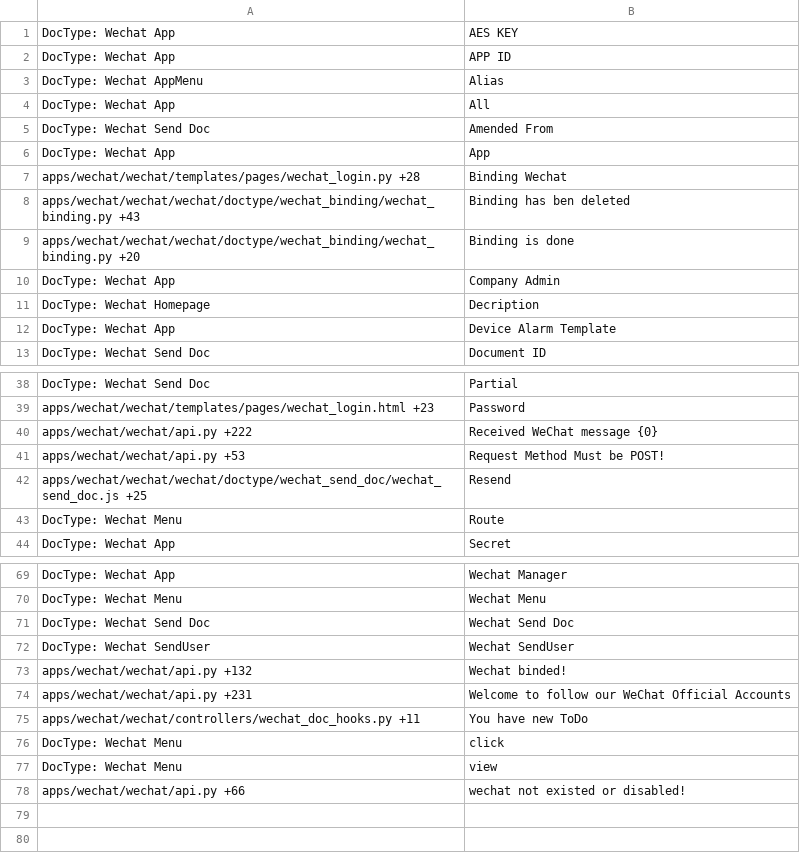
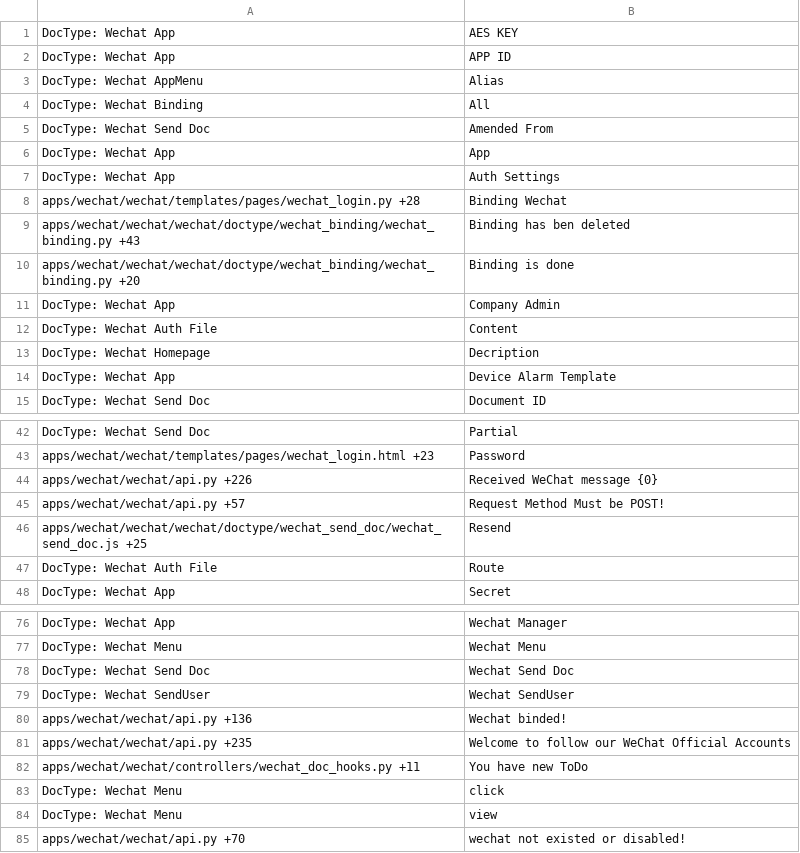
Before and after one commit to srdgame/frappe_wechat, a CSV file: wechat/translations/en.csv, drawn as a sheet; only a part is shown, gaps mark what is left out; the diff covers the shown part only.

```diff
--- a/wechat/translations/en.csv
+++ b/wechat/translations/en.csv
@@ -3,5 +3,6 @@ DocType: Wechat App,APP ID,
 DocType: Wechat AppMenu,Alias,
-DocType: Wechat App,All,
+DocType: Wechat Binding,All,
 DocType: Wechat Send Doc,Amended From,
 DocType: Wechat App,App,
+DocType: Wechat App,Auth Settings,
 apps/wechat/wechat/templates/pages/wechat_login.py +28,Binding Wechat,
@@ -10,2 +11,3 @@ apps/wechat/wechat/wechat/doctype/wechat_binding/wechat_binding.py +20,Binding i
 DocType: Wechat App,Company Admin,
+DocType: Wechat Auth File,Content,
 DocType: Wechat Homepage,Decription,
@@ -39,6 +43,6 @@ DocType: Wechat Send Doc,Partial,
 apps/wechat/wechat/templates/pages/wechat_login.html +23,Password,
-apps/wechat/wechat/api.py +222,Received WeChat message {0},
-apps/wechat/wechat/api.py +53,Request Method Must be POST!,
+apps/wechat/wechat/api.py +226,Received WeChat message {0},
+apps/wechat/wechat/api.py +57,Request Method Must be POST!,
 apps/wechat/wechat/wechat/doctype/wechat_send_doc/wechat_send_doc.js +25,Resend,
-DocType: Wechat Menu,Route,
+DocType: Wechat Auth File,Route,
 DocType: Wechat App,Secret,
@@ -72,4 +79,4 @@ DocType: Wechat Send Doc,Wechat Send Doc,
 DocType: Wechat SendUser,Wechat SendUser,
-apps/wechat/wechat/api.py +132,Wechat binded!,
-apps/wechat/wechat/api.py +231,Welcome to follow our WeChat Official Accounts,
+apps/wechat/wechat/api.py +136,Wechat binded!,
+apps/wechat/wechat/api.py +235,Welcome to follow our WeChat Official Accounts,
 apps/wechat/wechat/controllers/wechat_doc_hooks.py +11,You have new ToDo,
@@ -77,2 +84,2 @@ DocType: Wechat Menu,click,
 DocType: Wechat Menu,view,
-apps/wechat/wechat/api.py +66,wechat not existed or disabled!,
+apps/wechat/wechat/api.py +70,wechat not existed or disabled!,
```
Also changed, not shown: 5 added rows and 4 edited cells elsewhere in this file, wechat/translations/zh.csv.
